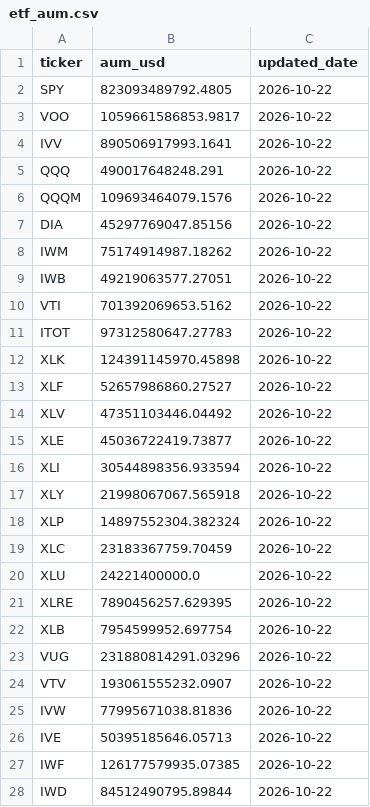
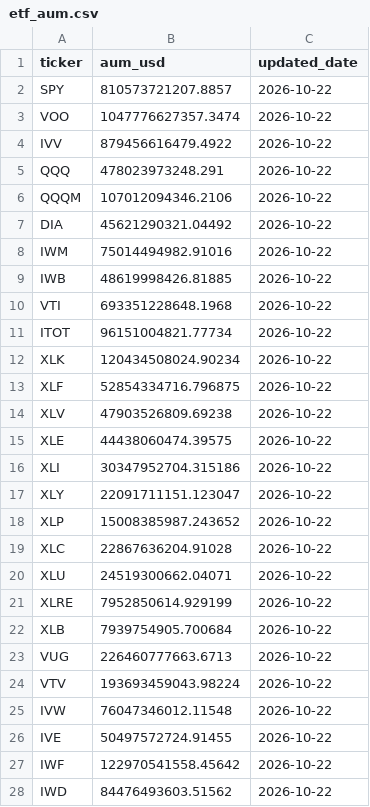
Before and after one commit to leyscry/etf-flows-data, a CSV file: data/etf_aum.csv, drawn as a sheet; only a part is shown; the diff covers the shown part only.

```diff
--- a/data/etf_aum.csv
+++ b/data/etf_aum.csv
@@ -1,28 +1,28 @@
 ticker,aum_usd,updated_date
-SPY,823093489792.4805,2026-10-22
-VOO,1059661586853.9817,2026-10-22
-IVV,890506917993.1641,2026-10-22
-QQQ,490017648248.291,2026-10-22
-QQQM,109693464079.1576,2026-10-22
-DIA,45297769047.85156,2026-10-22
-IWM,75174914987.18262,2026-10-22
-IWB,49219063577.27051,2026-10-22
-VTI,701392069653.5162,2026-10-22
-ITOT,97312580647.27783,2026-10-22
-XLK,124391145970.45898,2026-10-22
-XLF,52657986860.27527,2026-10-22
-XLV,47351103446.04492,2026-10-22
-XLE,45036722419.73877,2026-10-22
-XLI,30544898356.933594,2026-10-22
-XLY,21998067067.565918,2026-10-22
-XLP,14897552304.382324,2026-10-22
-XLC,23183367759.70459,2026-10-22
-XLU,24221400000.0,2026-10-22
-XLRE,7890456257.629395,2026-10-22
-XLB,7954599952.697754,2026-10-22
-VUG,231880814291.03296,2026-10-22
-VTV,193061555232.0907,2026-10-22
-IVW,77995671038.81836,2026-10-22
-IVE,50395185646.05713,2026-10-22
-IWF,126177579935.07385,2026-10-22
-IWD,84512490795.89844,2026-10-22
+SPY,810573721207.8857,2026-10-22
+VOO,1047776627357.3474,2026-10-22
+IVV,879456616479.4922,2026-10-22
+QQQ,478023973248.291,2026-10-22
+QQQM,107012094346.2106,2026-10-22
+DIA,45621290321.04492,2026-10-22
+IWM,75014494982.91016,2026-10-22
+IWB,48619998426.81885,2026-10-22
+VTI,693351228648.1968,2026-10-22
+ITOT,96151004821.77734,2026-10-22
+XLK,120434508024.90234,2026-10-22
+XLF,52854334716.796875,2026-10-22
+XLV,47903526809.69238,2026-10-22
+XLE,44438060474.39575,2026-10-22
+XLI,30347952704.315186,2026-10-22
+XLY,22091711151.123047,2026-10-22
+XLP,15008385987.243652,2026-10-22
+XLC,22867636204.91028,2026-10-22
+XLU,24519300662.04071,2026-10-22
+XLRE,7952850614.929199,2026-10-22
+XLB,7939754905.700684,2026-10-22
+VUG,226460777663.6713,2026-10-22
+VTV,193693459043.98224,2026-10-22
+IVW,76047346012.11548,2026-10-22
+IVE,50497572724.91455,2026-10-22
+IWF,122970541558.45642,2026-10-22
+IWD,84476493603.51562,2026-10-22
```
Also changed, not shown: 16 removed rows and 75 edited cells elsewhere in this file, data/etf_flows.csv, data/etf_shares.csv.
